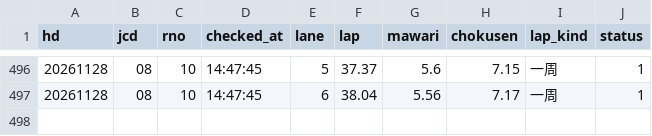
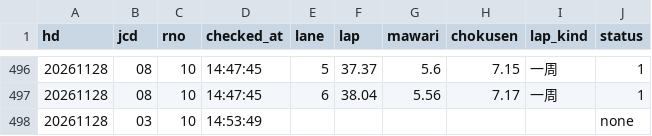
Before and after one commit to tatumibanno-arch/verbose-engine, a CSV file: data/live/log/20261128_s0_oriten.csv, drawn as a sheet; only a part is shown, gaps mark what is left out.

```diff
--- a/data/live/log/20261128_s0_oriten.csv
+++ b/data/live/log/20261128_s0_oriten.csv
@@ -497 +497,2 @@ hd,jcd,rno,checked_at,lane,lap,mawari,chokusen,lap_kind,status
 20261128,08,10,14:47:45,6,38.04,5.56,7.17,一周,1
+20261128,03,10,14:53:49,,,,,,none
```
Also changed, not shown: data/live/log/20261128_s0.csv, data/live/log/20261128_s0_lapone.csv, 1 other file.
